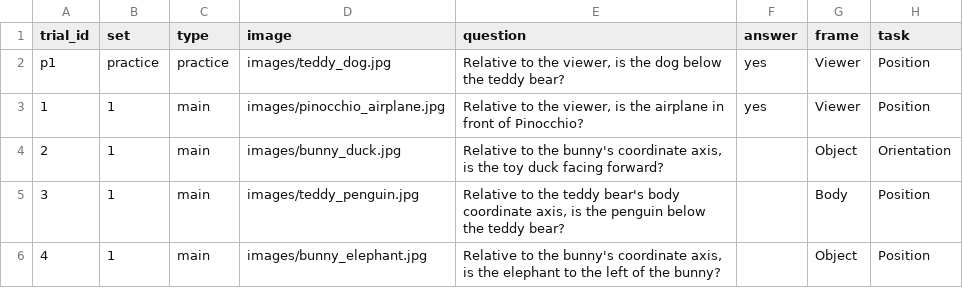
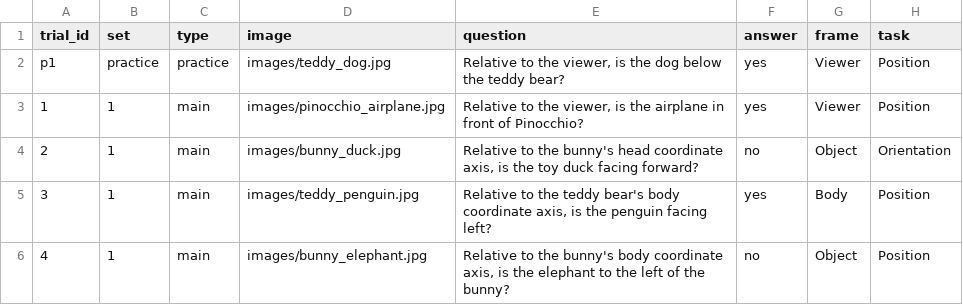
Before and after one commit to sbuttau/spatial-study, a CSV file: trials.csv, drawn as a sheet.

Commit message:
Add files via upload

```diff
--- a/trials.csv
+++ b/trials.csv
@@ -3,4 +3,4 @@ p1,practice,practice,images/teddy_dog.jpg,"Relative to the viewer, is the dog be
 1,1,main,images/pinocchio_airplane.jpg,"Relative to the viewer, is the airplane in front of Pinocchio?",yes,Viewer,Position
-2,1,main,images/bunny_duck.jpg,"Relative to the bunny's coordinate axis, is the toy duck facing forward?",,Object,Orientation
-3,1,main,images/teddy_penguin.jpg,"Relative to the teddy bear's body coordinate axis, is the penguin below the teddy bear?",,Body,Position
-4,1,main,images/bunny_elephant.jpg,"Relative to the bunny's coordinate axis, is the elephant to the left of the bunny?",,Object,Position
+2,1,main,images/bunny_duck.jpg,"Relative to the bunny's head coordinate axis, is the toy duck facing forward?",no,Object,Orientation
+3,1,main,images/teddy_penguin.jpg,"Relative to the teddy bear's body coordinate axis, is the penguin facing left?",yes,Body,Position
+4,1,main,images/bunny_elephant.jpg,"Relative to the bunny's body coordinate axis, is the elephant to the left of the bunny?",no,Object,Position
```
